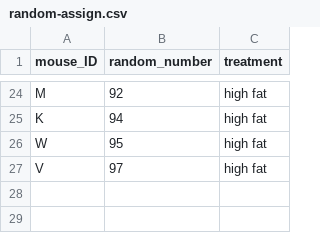
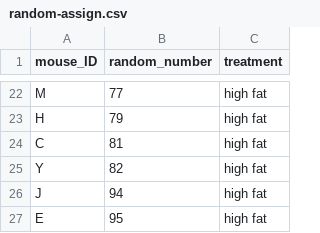
Before and after one commit to zkamvar/statistical-experimental-design, a CSV file: data/random-assign.csv, drawn as a sheet; only a part is shown, gaps mark what is left out; the diff covers the shown part only.

```diff
--- a/data/random-assign.csv
+++ b/data/random-assign.csv
@@ -24,4 +22,6 @@
-"M",92,"high fat"
-"K",94,"high fat"
-"W",95,"high fat"
-"V",97,"high fat"
+"M",77,"high fat"
+"H",79,"high fat"
+"C",81,"high fat"
+"Y",82,"high fat"
+"J",94,"high fat"
+"E",95,"high fat"
```
Also changed, not shown: 14 added rows, 16 removed rows and 8 edited cells elsewhere in this file, data/heart_rate.csv, 48 other files.
